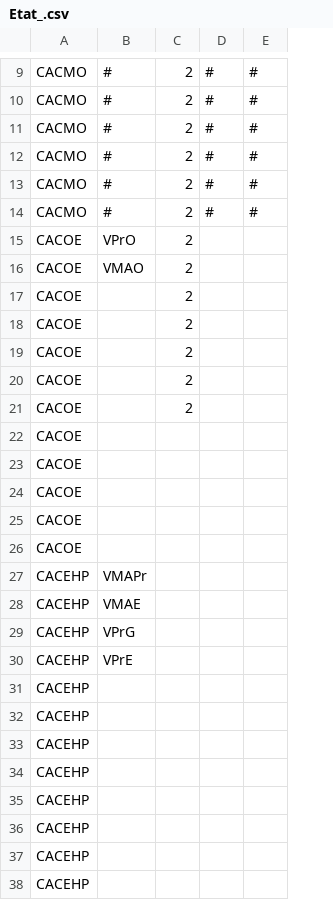
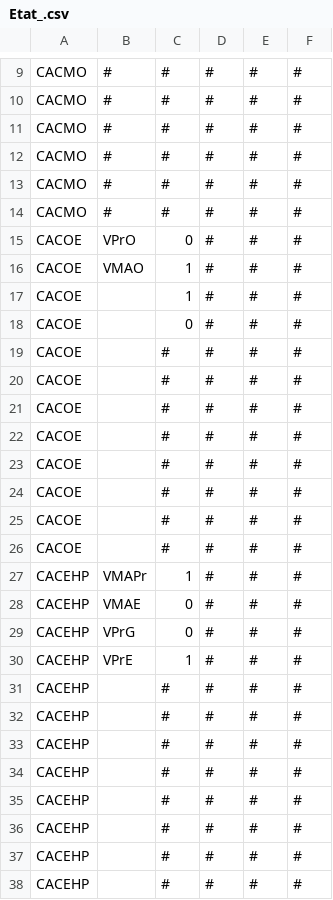
Before and after one commit to squaria1/openPOWERLINK_V2_CAC, a CSV file: apps/common/commonCSVFiles/stateCSV/Etat_.csv, drawn as a sheet; only a part is shown, gaps mark what is left out; removed rows and columns are numbered as before the commit, all else as after; the diff covers the shown part only; the diff names each change by its address in the sheet, - before the commit and + after, or states it on an @@ line.

```diff
--- a/apps/common/commonCSVFiles/stateCSV/Etat_.csv
+++ b/apps/common/commonCSVFiles/stateCSV/Etat_.csv
-column C, rows 9-21: all 2
+column C, rows 9-38: # | # | # | # | # | # | 0 | 1 | 1 | 0 | # | # | # | # | # | # | # | # | 1 | 0 | 0 | 1 | # | # | # | # | # | # | # | #
+column F, rows 9-38: all #
-D15:D38: (empty)
+D15:D38: #
-E15:E38: (empty)
+E15:E38: #
```
Also changed, not shown: 2 edited cells elsewhere in this file, apps/CACMO_CN1/include/physicalCONFIG/physicalCONFIG_vannes.csv, apps/common/commonCSVFiles/stateCSV/Etat_2.csv, 5 other files.
